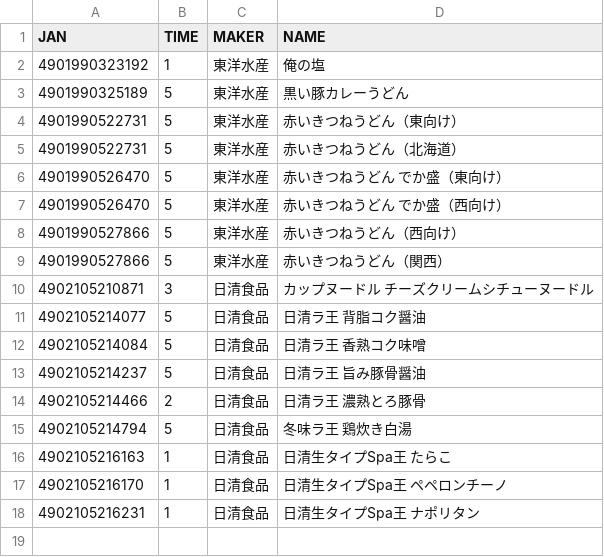
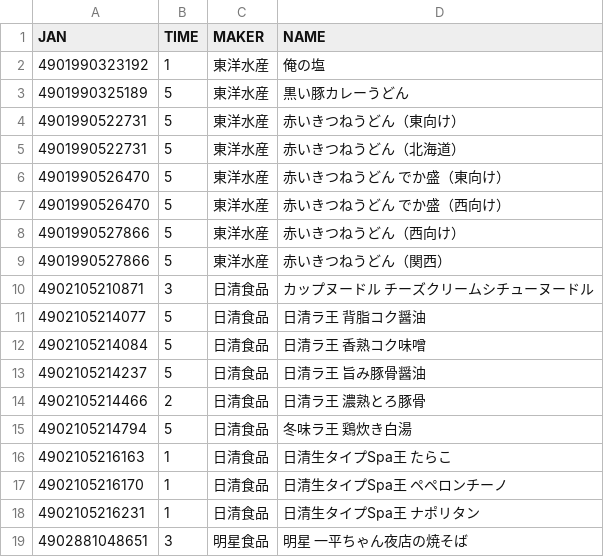
Before and after one commit to yukota/CupNoodleList, a CSV file: noodle.csv, drawn as a sheet; the diff names each change by its address in the sheet, - before the commit and + after, or states it on an @@ line.

Commit message:
銘柄の追加

```diff
--- a/noodle.csv
+++ b/noodle.csv
+row 19: 4902881048651 | 3 | 明星食品 | 明星 一平ちゃん夜店の焼そば
```
